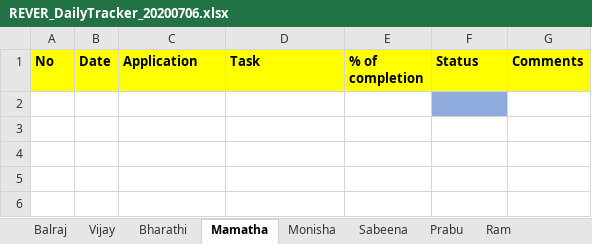
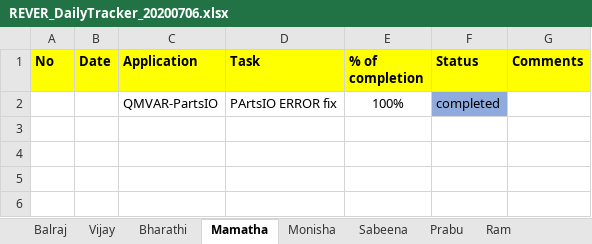
Before and after one commit to tcbalaji/DailyTracker, an Excel workbook: REVER_DailyTracker_20200706.xlsx, sheet Mamatha, drawn as a sheet; only a part is shown; values as stored, in another font and other column widths than the file's, no borders; the diff names each change by its address in the sheet, - before the commit and + after, or states it on an @@ line.

```diff
--- a/REVER_DailyTracker_20200706.xlsx (sheet Mamatha)
+++ b/REVER_DailyTracker_20200706.xlsx (sheet Mamatha)
-row 2: (empty)
+row 2:  |  | QMVAR-PartsIO | PArtsIO ERROR fix | 100% | completed
```
Also changed, not shown: REVER_DailyTracker_20200701.xlsx, REVER_DailyTracker_20200710.xlsx, 8 other files.
